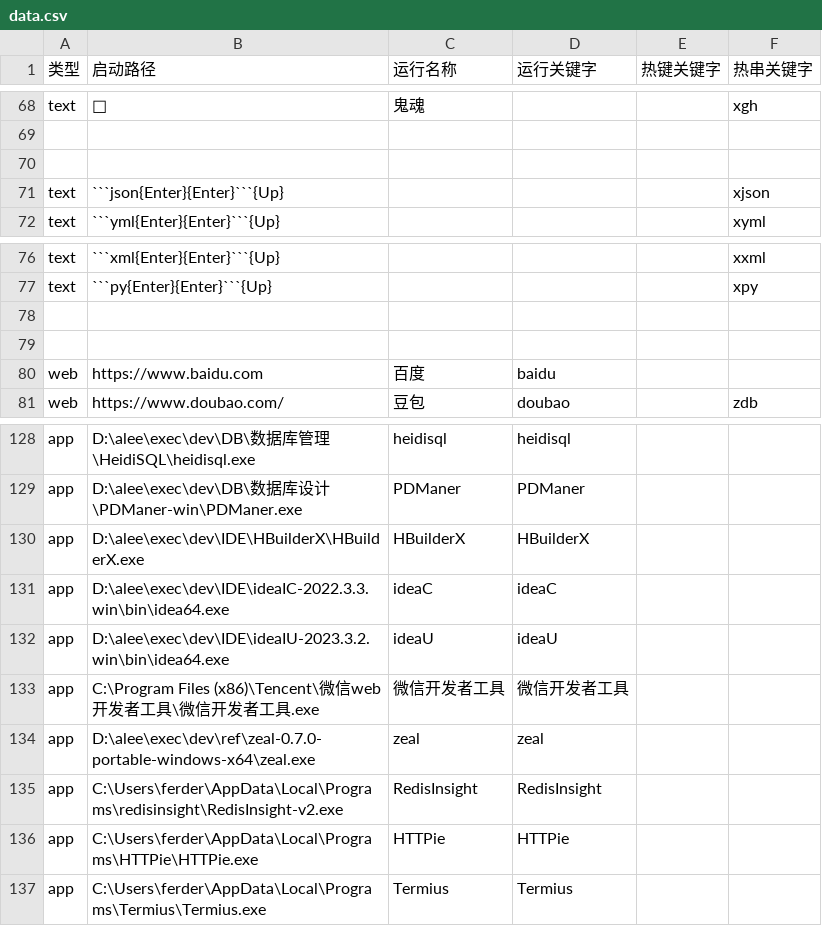
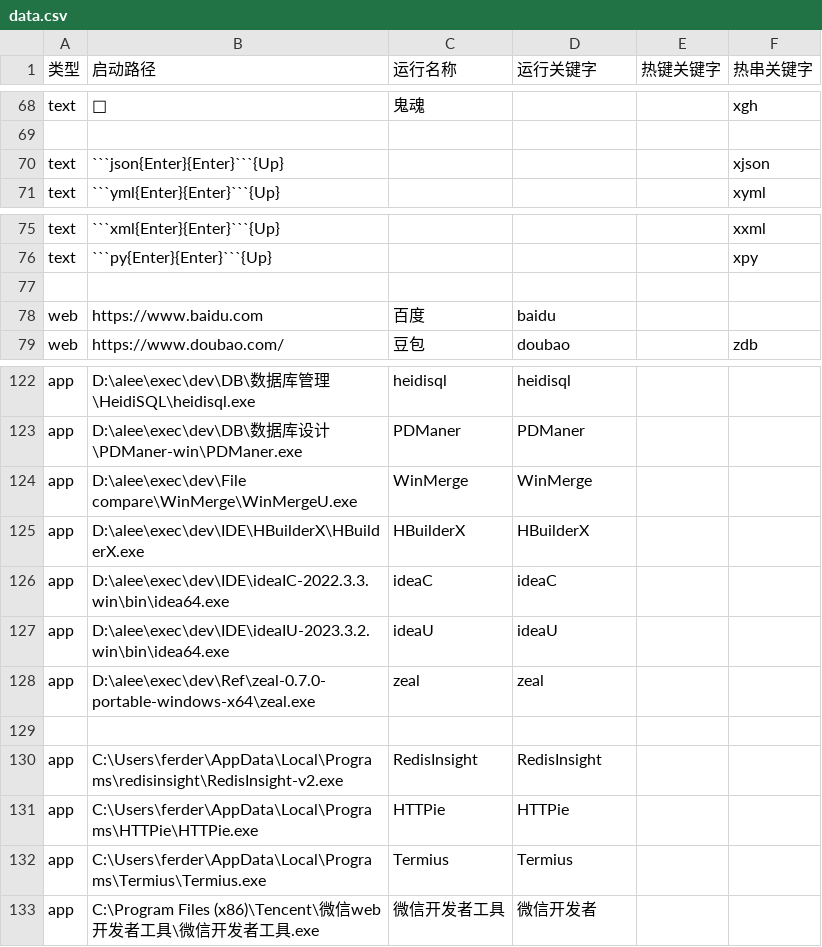
Before and after one commit to acc8226/jiejian, a CSV file: data.csv, drawn as a sheet; only a part is shown, gaps mark what is left out; removed rows and columns are numbered as before the commit, all else as after; the diff covers the shown part only; the diff names each change by its address in the sheet, - before the commit and + after, or states it on an @@ line.

```diff
--- a/data.csv
+++ b/data.csv
-row 70: (empty)
-row 78: (empty)
+row 124: app | D:\alee\exec\dev\File compare\WinMerge\WinMergeU.exe | WinMerge | WinMerge
-row 133: app | C:\Program Files (x86)\Tencent\微信web开发者工具\微信开发者工具.exe | 微信开发者工具 | 微信开发者工具
-B128 (启动路径): D:\alee\exec\dev\ref\zeal-0.7.0-portable-windows-x64\zeal.exe
+B128 (启动路径): D:\alee\exec\dev\Ref\zeal-0.7.0-portable-windows-x64\zeal.exe
+row 129: (empty)
+row 133: app | C:\Program Files (x86)\Tencent\微信web开发者工具\微信开发者工具.exe | 微信开发者工具 | 微信开发者
```
Also changed, not shown: 1 added row, 5 removed rows and 6 edited cells elsewhere in this file, app.csv, 5 other files.
